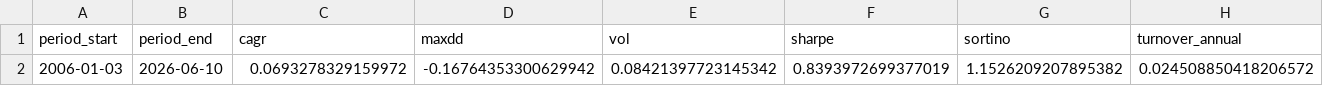
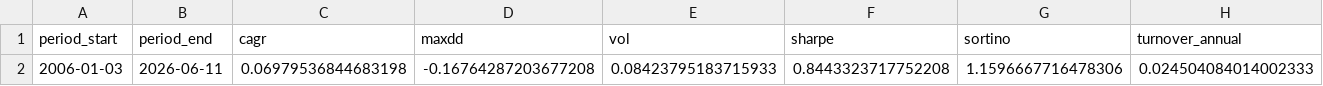
Before and after one commit to calinardeleanu88/tech-rotation-system, a CSV file: outputs/summary.csv, drawn as a sheet; only a part is shown; the diff covers the shown part only; the diff names each change by its address in the sheet, - before the commit and + after, or states it on an @@ line.

```diff
--- a/outputs/summary.csv
+++ b/outputs/summary.csv
-B2 (period_end): 2026-06-10
+B2 (period_end): 2026-06-11
-C2 (cagr): 0.0693278329159972
+C2 (cagr): 0.06979536844683198
-D2 (maxdd): -0.16764353300629942
+D2 (maxdd): -0.16764287203677208
-E2 (vol): 0.08421397723145342
+E2 (vol): 0.08423795183715933
-F2 (sharpe): 0.8393972699377019
+F2 (sharpe): 0.8443323717752208
-G2 (sortino): 1.1526209207895382
+G2 (sortino): 1.1596667716478306
-H2 (turnover_annual): 0.024508850418206572
+H2 (turnover_annual): 0.024504084014002333
```
Also changed, not shown: 2 edited cells elsewhere in this file, outputs/diagnostics.csv, outputs/equity.csv, 1 other file.
